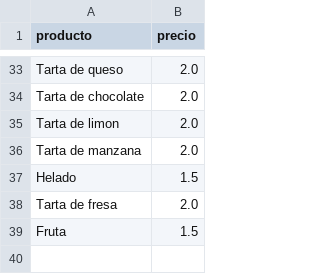
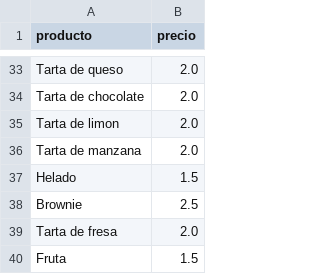
Before and after one commit to AnaLopezP/PatronesEstrEval, a CSV file: precios.csv, drawn as a sheet; only a part is shown, gaps mark what is left out.

```diff
--- a/precios.csv
+++ b/precios.csv
@@ -37,2 +37,3 @@ Tarta de manzana,2.0
 Helado,1.5
+Brownie,2.5
 Tarta de fresa,2.0
```
Also changed, not shown: 1 other file.
